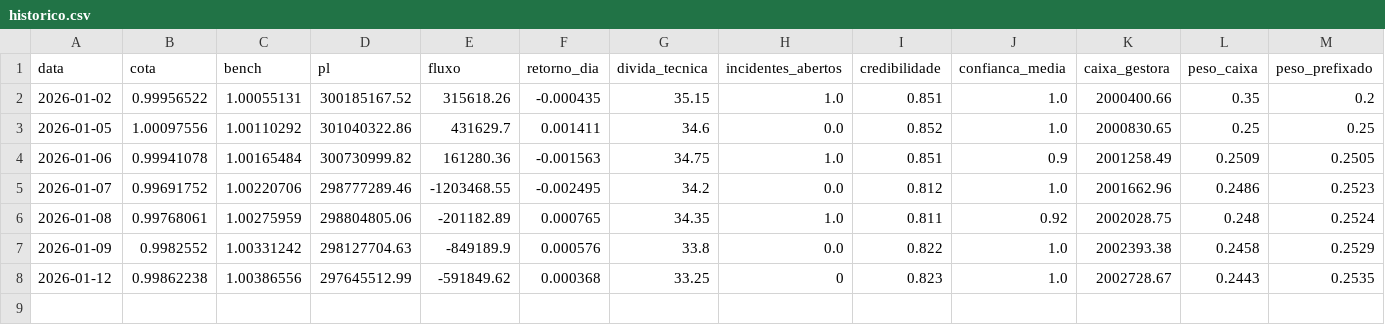
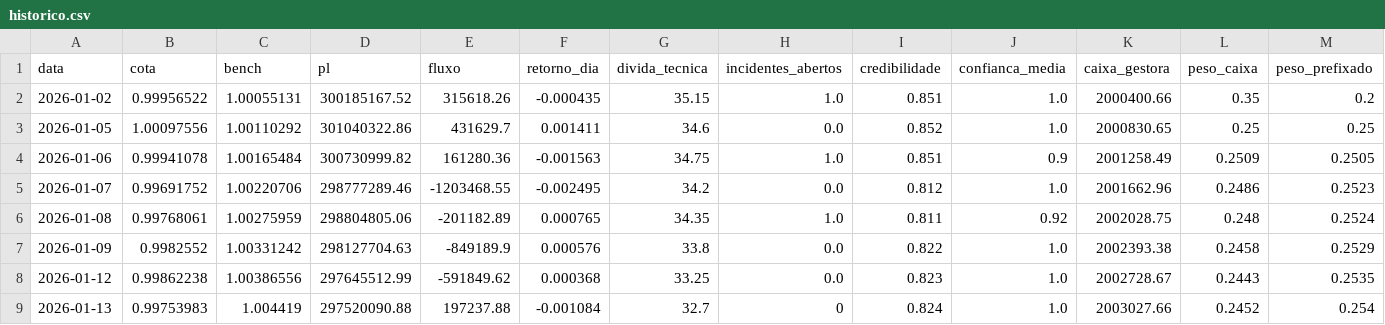
Before and after one commit to GloedenJoao/profissional, a CSV file: cenarios/2026/dados/historico.csv, drawn as a sheet; only a part is shown; rows hold the shown columns only; the diff names each change by its address in the sheet, - before the commit and + after, or states it on an @@ line.

```diff
--- a/cenarios/2026/dados/historico.csv
+++ b/cenarios/2026/dados/historico.csv
-H8 (incidentes_abertos): 0
+H8 (incidentes_abertos): 0.0
+row 9: 2026-01-13 | 0.99753983 | 1.004419 | 297520090.88 | 197237.88 | -0.001084 | 32.7 | 0 | 0.824 | 1.0 | 2003027.66 | 0.2452 | 0.254
```
Also changed, not shown: 5 other files.
